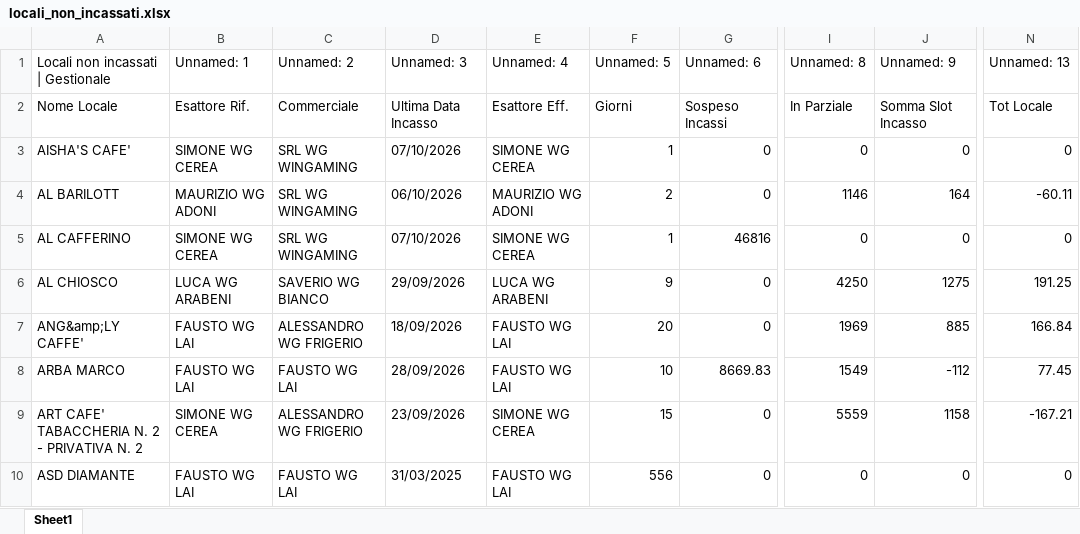
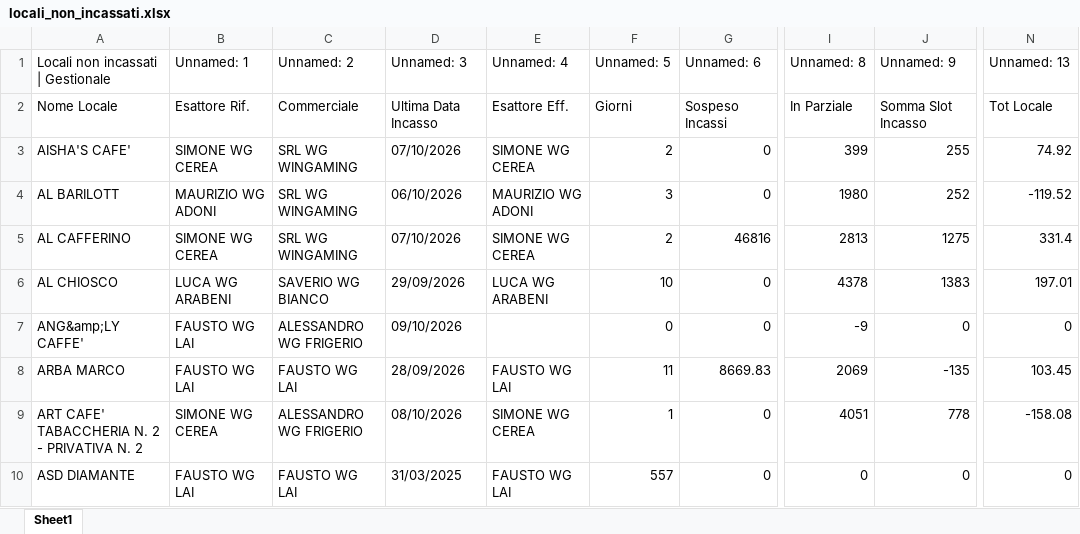
Before and after one commit to wingamingsrl/AppWG, an Excel workbook: locali_non_incassati.xlsx, sheet Sheet1, drawn as a sheet; only a part is shown, gaps mark what is left out; values as stored, in another font and other column widths than the file's, no borders; the diff covers the shown part only; the diff names each change by its address in the sheet, - before the commit and + after, or states it on an @@ line.

```diff
--- a/locali_non_incassati.xlsx (sheet Sheet1)
+++ b/locali_non_incassati.xlsx (sheet Sheet1)
-F3 (Unnamed: 5): 1
+F3 (Unnamed: 5): 2
-I3 (Unnamed: 8): 0
+I3 (Unnamed: 8): 399
-J3 (Unnamed: 9): 0
+J3 (Unnamed: 9): 255
-N3 (Unnamed: 13): 0
+N3 (Unnamed: 13): 74.92
-F4 (Unnamed: 5): 2
+F4 (Unnamed: 5): 3
-I4 (Unnamed: 8): 1146
+I4 (Unnamed: 8): 1980
-J4 (Unnamed: 9): 164
+J4 (Unnamed: 9): 252
-N4 (Unnamed: 13): -60.11
+N4 (Unnamed: 13): -119.52
-F5 (Unnamed: 5): 1
+F5 (Unnamed: 5): 2
-I5 (Unnamed: 8): 0
+I5 (Unnamed: 8): 2813
-J5 (Unnamed: 9): 0
+J5 (Unnamed: 9): 1275
-N5 (Unnamed: 13): 0
+N5 (Unnamed: 13): 331.4
-F6 (Unnamed: 5): 9
+F6 (Unnamed: 5): 10
-I6 (Unnamed: 8): 4250
+I6 (Unnamed: 8): 4378
-J6 (Unnamed: 9): 1275
+J6 (Unnamed: 9): 1383
-N6 (Unnamed: 13): 191.25
+N6 (Unnamed: 13): 197.01
-D7 (Unnamed: 3): 18/09/2026
+D7 (Unnamed: 3): 09/10/2026
-E7 (Unnamed: 4): FAUSTO WG LAI
+E7 (Unnamed: 4): (empty)
-F7 (Unnamed: 5): 20
+F7 (Unnamed: 5): 0
-I7 (Unnamed: 8): 1969
+I7 (Unnamed: 8): -9
-J7 (Unnamed: 9): 885
+J7 (Unnamed: 9): 0
-N7 (Unnamed: 13): 166.84
+N7 (Unnamed: 13): 0
-F8 (Unnamed: 5): 10
+F8 (Unnamed: 5): 11
-I8 (Unnamed: 8): 1549
+I8 (Unnamed: 8): 2069
-J8 (Unnamed: 9): -112
+J8 (Unnamed: 9): -135
-N8 (Unnamed: 13): 77.45
+N8 (Unnamed: 13): 103.45
-D9 (Unnamed: 3): 23/09/2026
+D9 (Unnamed: 3): 08/10/2026
-F9 (Unnamed: 5): 15
+F9 (Unnamed: 5): 1
-I9 (Unnamed: 8): 5559
+I9 (Unnamed: 8): 4051
-J9 (Unnamed: 9): 1158
+J9 (Unnamed: 9): 778
-N9 (Unnamed: 13): -167.21
+N9 (Unnamed: 13): -158.08
-F10 (Unnamed: 5): 556
+F10 (Unnamed: 5): 557
```
Also changed, not shown: 6 removed rows and 649 edited cells elsewhere in this sheet.
